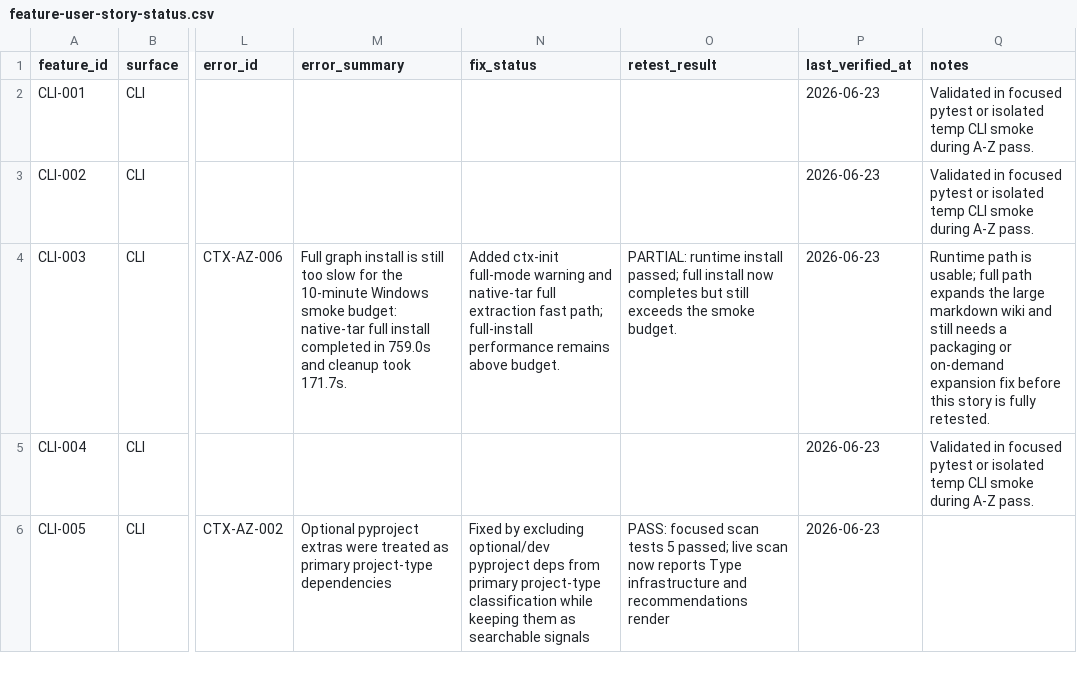
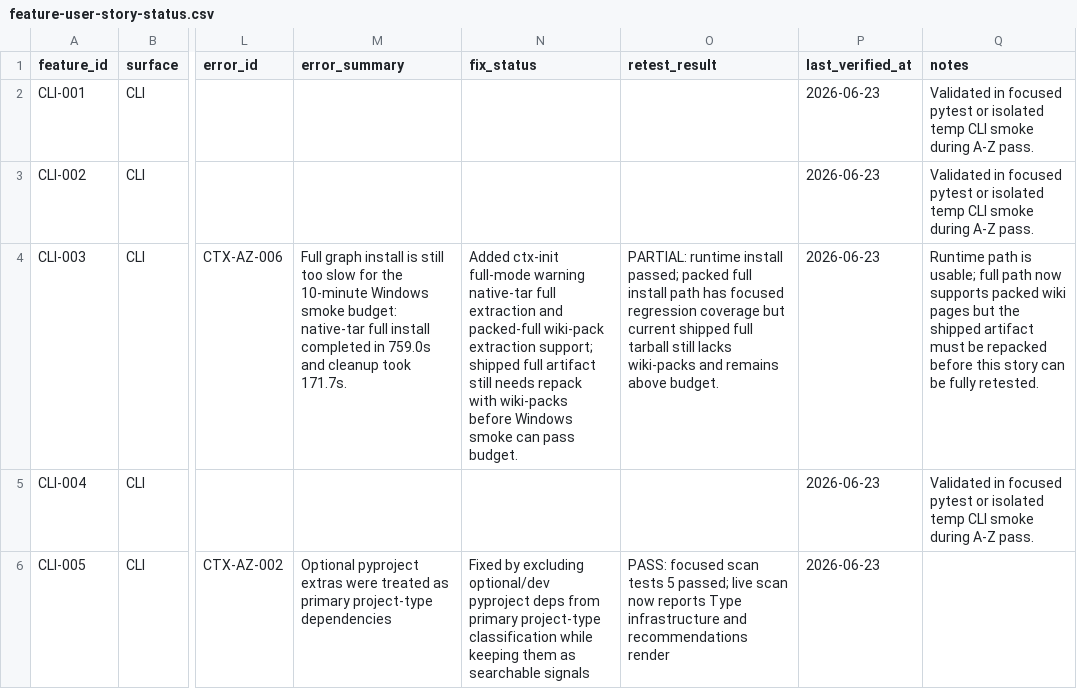
Before and after one commit to primogen/ctx, a CSV file: docs/qa/feature-user-story-status.csv, drawn as a sheet; only a part is shown, gaps mark what is left out; the diff names each change by its address in the sheet, - before the commit and + after, or states it on an @@ line.

Commit message:
Support packed full graph installs (#192)
Co-authored-by: stevesolun <stevesolun@users.noreply.github.com>

```diff
--- a/docs/qa/feature-user-story-status.csv
+++ b/docs/qa/feature-user-story-status.csv
-N4 (fix_status): …full-mode warning and native-tar full extraction fast path; full-install performance remains above budget.
+N4 (fix_status): …full-mode warning native-tar full extraction and packed-full wiki-pack extraction support; shipped full artifact still needs repack with wiki-packs before Windows smoke can pass budget.
-O4 (retest_result): …install passed; full install now completes but still exceeds the smoke budget.
+O4 (retest_result): …install passed; packed full install path has focused regression coverage but current shipped full tarball still lacks wiki-packs and remains above budget.
-Q4 (notes): …full path expands the large markdown wiki and still needs a packaging or on-demand expansion fix before this story is fully retested.
+Q4 (notes): …full path now supports packed wiki pages but the shipped artifact must be repacked before this story can be fully retested.
```
Also changed, not shown: 4 other files.
